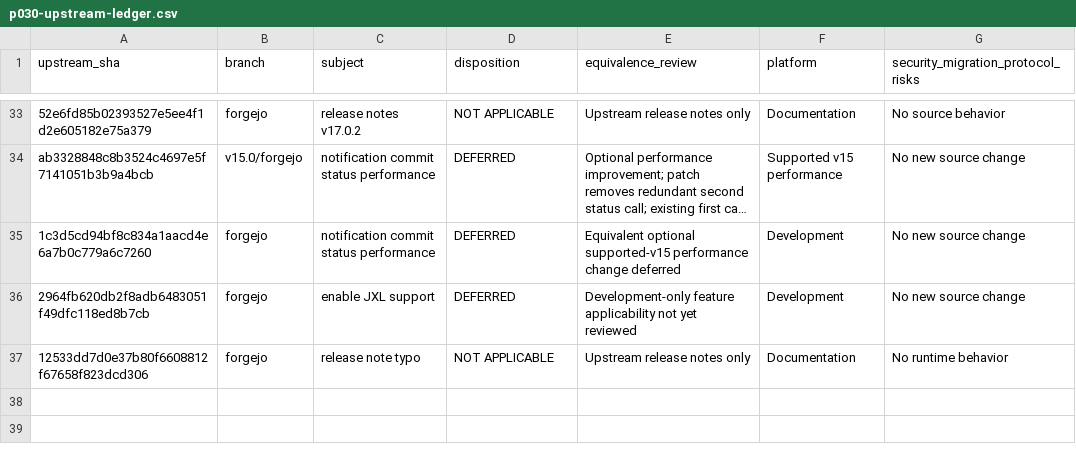
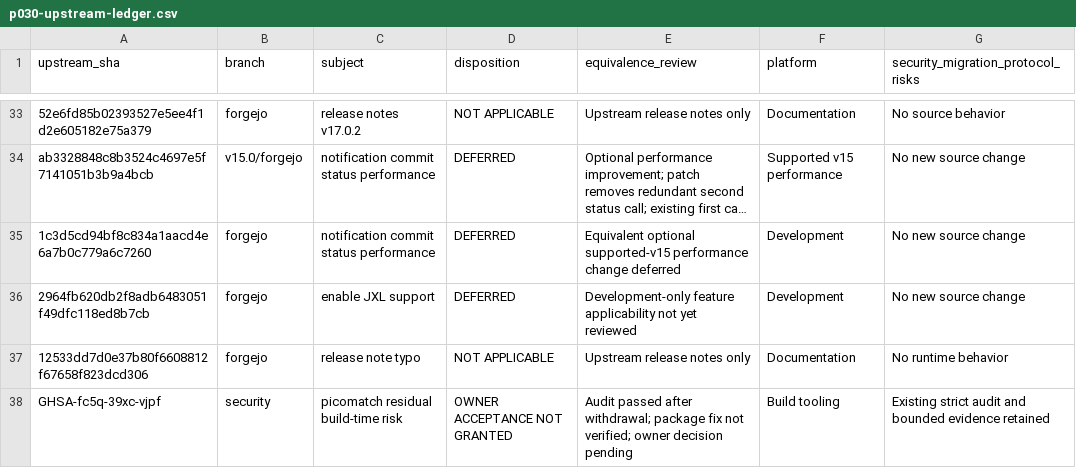
Before and after one commit to nghianguyen150612/Forgejo-iOS, a CSV file: docs/p030-upstream-ledger.csv, drawn as a sheet; only a part is shown, gaps mark what is left out; long unchanged cells end in …; the diff names each change by its address in the sheet, - before the commit and + after, or states it on an @@ line.

```diff
--- a/docs/p030-upstream-ledger.csv
+++ b/docs/p030-upstream-ledger.csv
+row 38: GHSA-fc5q-39xc-vjpf | security | picomatch residual build-time risk | OWNER ACCEPTANCE NOT GRANTED | Audit passed after withdrawal; package fix not verified; owner decision pending | Build tooling | Existing strict audit and bounded evidence retained
```
Also changed, not shown: docs/p030-commit-map.csv, 1 other file.
